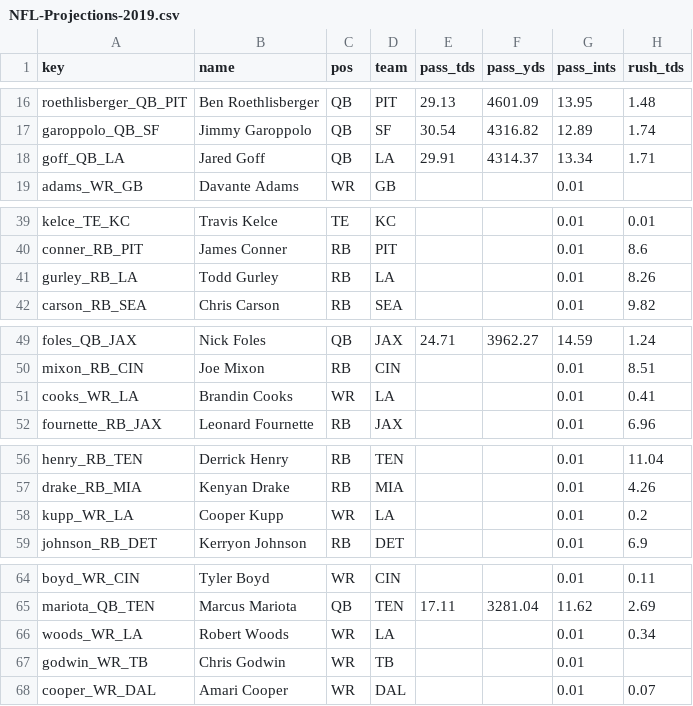
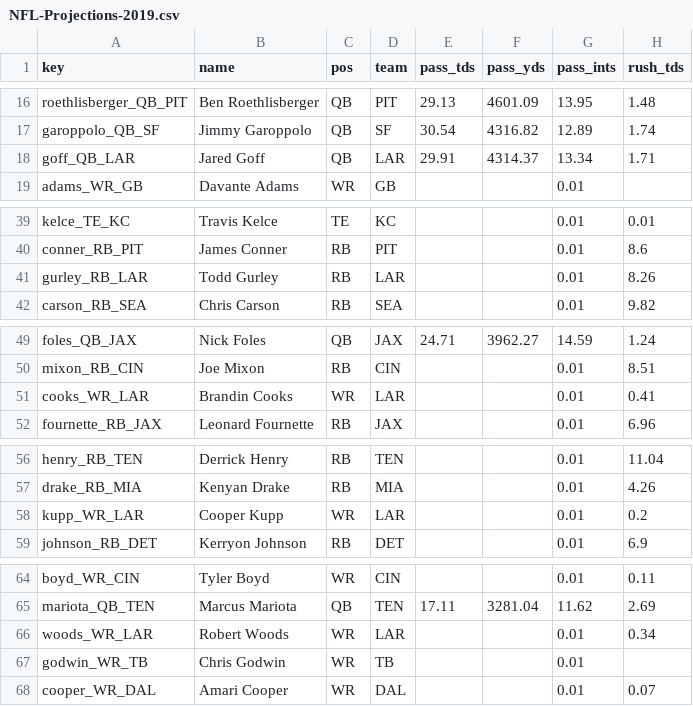
Before and after one commit to jjti/ff, a CSV file: model/data/raw/projections/NFL-Projections-2019.csv, drawn as a sheet; only a part is shown, gaps mark what is left out; the diff covers the shown part only; the diff names each change by its address in the sheet, - before the commit and + after, or states it on an @@ line.

```diff
--- a/model/data/raw/projections/NFL-Projections-2019.csv
+++ b/model/data/raw/projections/NFL-Projections-2019.csv
-A18 (key): goff_QB_LA
+A18 (key): goff_QB_LAR
-D18 (team): LA
+D18 (team): LAR
-A41 (key): gurley_RB_LA
+A41 (key): gurley_RB_LAR
-D41 (team): LA
+D41 (team): LAR
-A51 (key): cooks_WR_LA
+A51 (key): cooks_WR_LAR
-D51 (team): LA
+D51 (team): LAR
-A58 (key): kupp_WR_LA
+A58 (key): kupp_WR_LAR
-D58 (team): LA
+D58 (team): LAR
-A66 (key): woods_WR_LA
+A66 (key): woods_WR_LAR
-D66 (team): LA
+D66 (team): LAR
```
Also changed, not shown: 36 edited cells elsewhere in this file, model/data/processed/projections-2019.csv, 4 other files.
